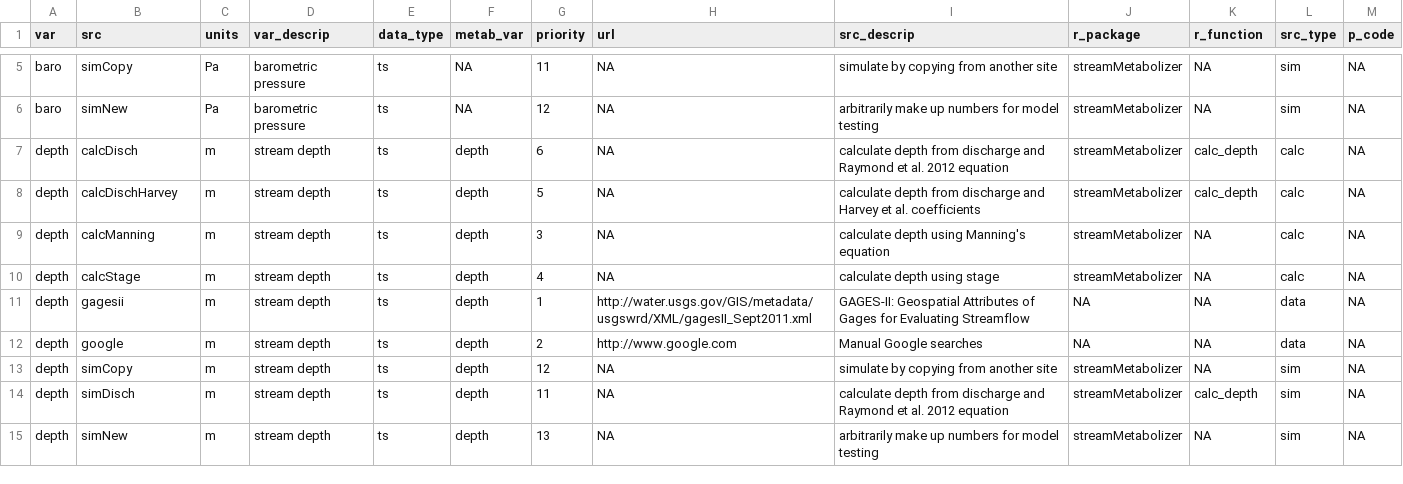
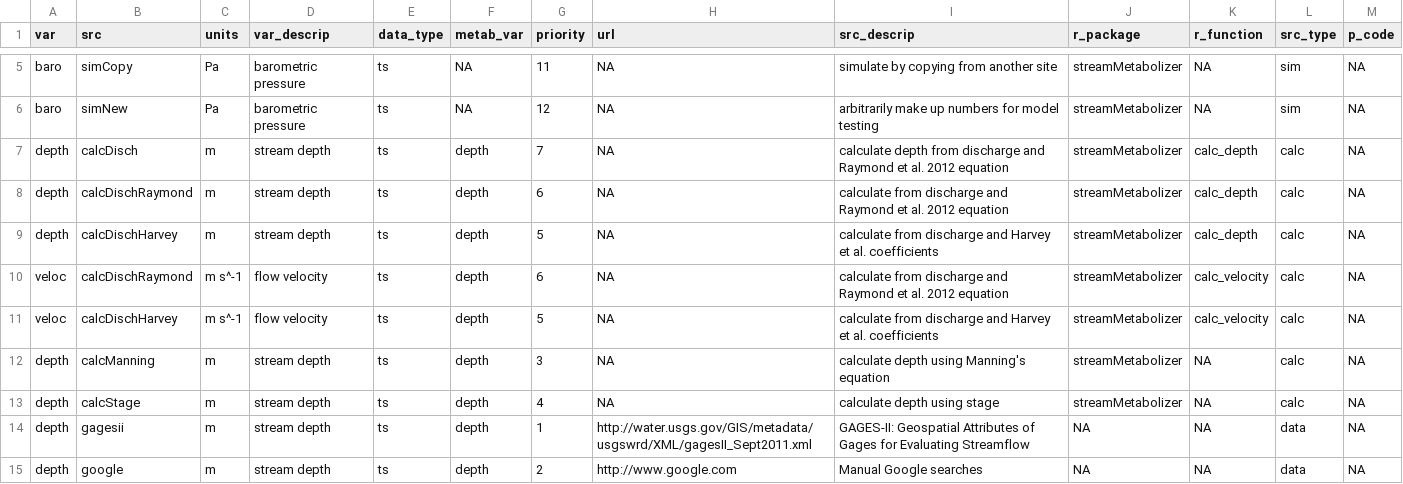
Before and after one commit to DOI-USGS/mda.streams, a TSV file: inst/extdata/var_src_codes.tsv, drawn as a sheet; only a part is shown, gaps mark what is left out; the shorter side is filled out with more unchanged rows.

Commit message:
staging for velocity

```diff
--- a/inst/extdata/var_src_codes.tsv
+++ b/inst/extdata/var_src_codes.tsv
@@ -6,4 +6,7 @@ baro	simCopy	Pa	barometric pressure	ts	NA	11	NA	"simulate by copying from anothe
 baro	simNew	Pa	barometric pressure	ts	NA	12	NA	"arbitrarily make up numbers for model testing"	streamMetabolizer	NA	sim	NA
-depth	calcDisch	m	stream depth	ts	depth	6	NA	"calculate depth from discharge and Raymond et al. 2012 equation"	streamMetabolizer	calc_depth	calc	NA
-depth	calcDischHarvey	m	stream depth	ts	depth	5	NA	"calculate depth from discharge and Harvey et al. coefficients"	streamMetabolizer	calc_depth	calc	NA
+depth	calcDisch	m	stream depth	ts	depth	7	NA	"calculate depth from discharge and Raymond et al. 2012 equation"	streamMetabolizer	calc_depth	calc	NA
+depth	calcDischRaymond	m	stream depth	ts	depth	6	NA	"calculate from discharge and Raymond et al. 2012 equation"	streamMetabolizer	calc_depth	calc	NA
+depth	calcDischHarvey	m	stream depth	ts	depth	5	NA	"calculate from discharge and Harvey et al. coefficients"	streamMetabolizer	calc_depth	calc	NA
+veloc	calcDischRaymond	m s^-1	flow velocity	ts	depth	6	NA	"calculate from discharge and Raymond et al. 2012 equation"	streamMetabolizer	calc_velocity	calc	NA
+veloc	calcDischHarvey	m s^-1	flow velocity	ts	depth	5	NA	"calculate from discharge and Harvey et al. coefficients"	streamMetabolizer	calc_velocity	calc	NA
 depth	calcManning	m	stream depth	ts	depth	3	NA	"calculate depth using Manning's equation"	streamMetabolizer	NA	calc	NA
```
Also changed, not shown: 9 other files.
